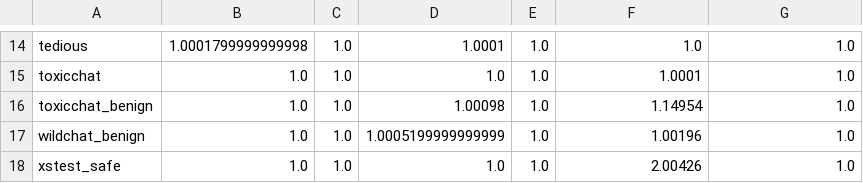
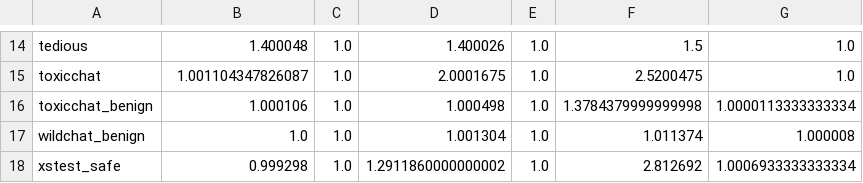
Before and after one commit to filyp/ai-discomfort, a CSV file: analysis/google_gemma-4-31b-it/logprobs/means_by_dataset.csv, drawn as a sheet; only a part is shown, gaps mark what is left out; the diff covers the shown part only; the diff names each change by its address in the sheet, - before the commit and + after, or states it on an @@ line.

```diff
--- a/analysis/google_gemma-4-31b-it/logprobs/means_by_dataset.csv
+++ b/analysis/google_gemma-4-31b-it/logprobs/means_by_dataset.csv
-B14: 1.0001799999999998
+B14: 1.400048
-D14: 1.0001
+D14: 1.400026
-F14: 1.0
+F14: 1.5
-B15: 1.0
+B15: 1.001104347826087
-D15: 1.0
+D15: 2.0001675
-F15: 1.0001
+F15: 2.5200475
-B16: 1.0
+B16: 1.000106
-D16: 1.00098
+D16: 1.000498
-F16: 1.14954
+F16: 1.3784379999999998
-G16: 1.0
+G16: 1.0000113333333334
-D17: 1.0005199999999999
+D17: 1.001304
-F17: 1.00196
+F17: 1.011374
-G17: 1.0
+G17: 1.000008
-B18: 1.0
+B18: 0.999298
-D18: 1.0
+D18: 1.2911860000000002
-F18: 2.00426
+F18: 2.812692
-G18: 1.0
+G18: 1.0006933333333334
```
Also changed, not shown: 31 edited cells elsewhere in this file, analysis/google_gemma-4-31b-it/5_rollout/means_by_dataset.csv, 9 other files.
